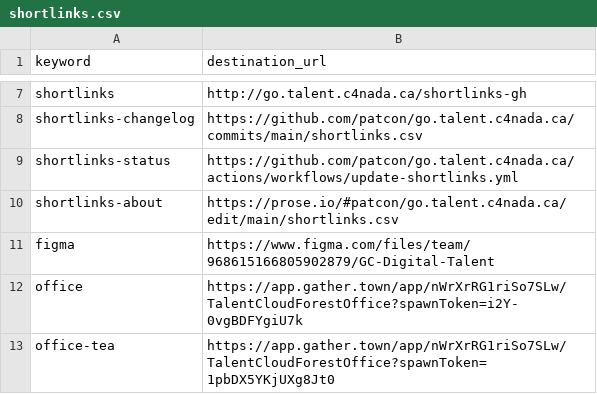
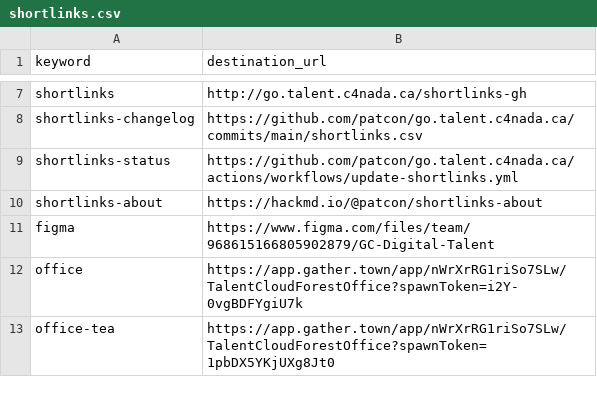
Before and after one commit to tristan-orourke/go.talent.c4nada.ca, a CSV file: shortlinks.csv, drawn as a sheet; only a part is shown, gaps mark what is left out.

Commit message:
Updated /shortlinks-about to point to explainer stub.

```diff
--- a/shortlinks.csv
+++ b/shortlinks.csv
@@ -9,3 +9,3 @@ shortlinks-changelog,https://github.com/patcon/go.talent.c4nada.ca/commits/main/
 shortlinks-status,https://github.com/patcon/go.talent.c4nada.ca/actions/workflows/update-shortlinks.yml
-shortlinks-about,https://prose.io/#patcon/go.talent.c4nada.ca/edit/main/shortlinks.csv
+shortlinks-about,https://hackmd.io/@patcon/shortlinks-about
 figma,https://www.figma.com/files/team/968615166805902879/GC-Digital-Talent
```
